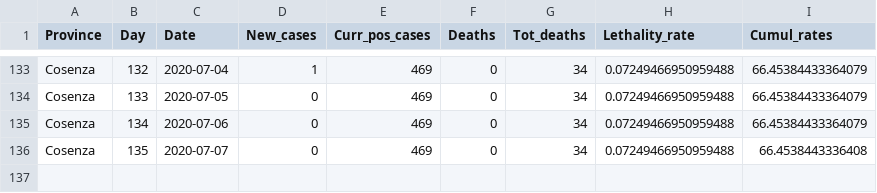
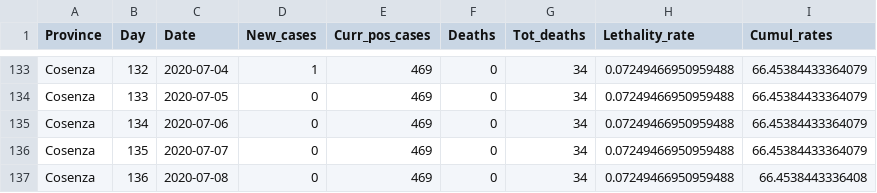
Before and after one commit to CEEDS-DEMM/COVID-Pro-Dataset, a CSV file: Deaths_Calabria/cosenza.csv, drawn as a sheet; only a part is shown, gaps mark what is left out.

```diff
--- a/Deaths_Calabria/cosenza.csv
+++ b/Deaths_Calabria/cosenza.csv
@@ -135,2 +135,3 @@ Cosenza,133,2020-07-05,0,469,0,34,0.07249466950959488,66.45384433364079
 Cosenza,134,2020-07-06,0,469,0,34,0.07249466950959488,66.45384433364079
-Cosenza,135,2020-07-07,0,469,0,34,0.07249466950959488,66.4538443336408
+Cosenza,135,2020-07-07,0,469,0,34,0.07249466950959488,66.45384433364079
+Cosenza,136,2020-07-08,0,469,0,34,0.07249466950959488,66.4538443336408
```
Also changed, not shown: Deaths_Abruzzo/l_aquila.csv, Deaths_Emilia-Romagna/ravenna.csv, 42 other files.
